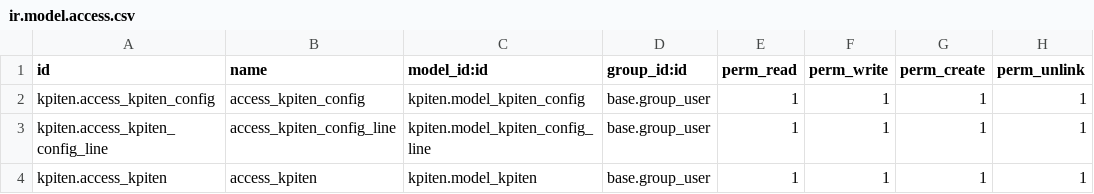
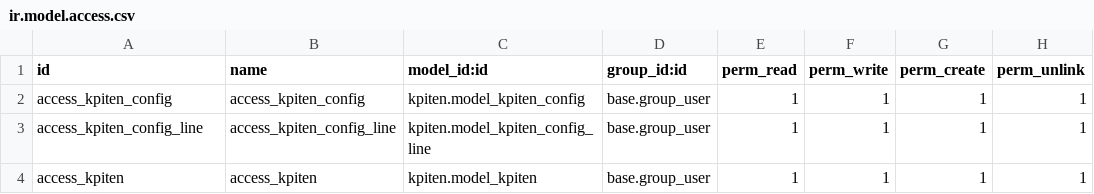
Before and after one commit to akretion/kpiten, a CSV file: kpiten/security/ir.model.access.csv, drawn as a sheet.

Commit message:
make kpiten module cross version 16 to 19

```diff
--- a/kpiten/security/ir.model.access.csv
+++ b/kpiten/security/ir.model.access.csv
@@ -1,4 +1,4 @@
 id,name,model_id:id,group_id:id,perm_read,perm_write,perm_create,perm_unlink
-kpiten.access_kpiten_config,access_kpiten_config,kpiten.model_kpiten_config,base.group_user,1,1,1,1
-kpiten.access_kpiten_config_line,access_kpiten_config_line,kpiten.model_kpiten_config_line,base.group_user,1,1,1,1
-kpiten.access_kpiten,access_kpiten,kpiten.model_kpiten,base.group_user,1,1,1,1
+access_kpiten_config,access_kpiten_config,kpiten.model_kpiten_config,base.group_user,1,1,1,1
+access_kpiten_config_line,access_kpiten_config_line,kpiten.model_kpiten_config_line,base.group_user,1,1,1,1
+access_kpiten,access_kpiten,kpiten.model_kpiten,base.group_user,1,1,1,1
```
Also changed, not shown: 7 other files.
